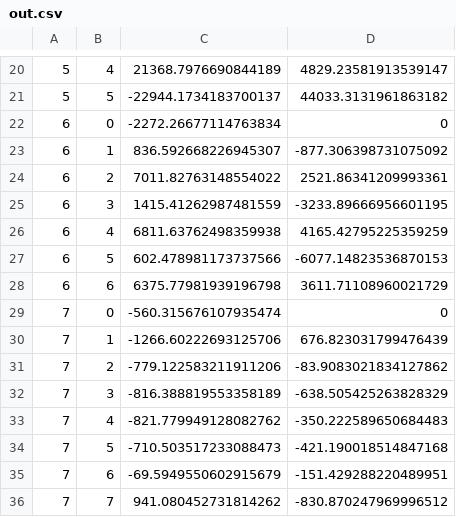
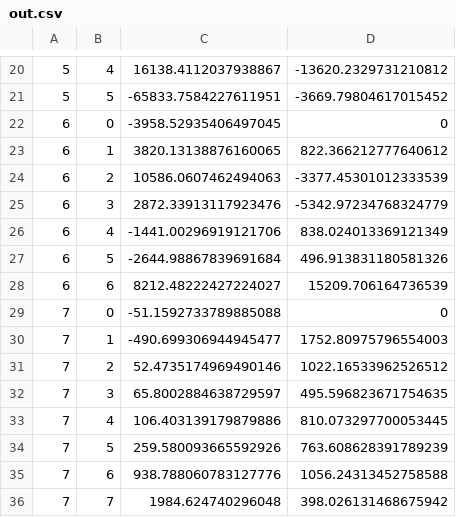
Before and after one commit to marcoparadina/PPAR_project_1, a CSV file: out.csv, drawn as a sheet; only a part is shown, gaps mark what is left out; the diff covers the shown part only.

```diff
--- a/out.csv
+++ b/out.csv
@@ -20,17 +20,17 @@
-5	4	21368.7976690844189	4829.23581913539147
-5	5	-22944.1734183700137	44033.3131961863182
-6	0	-2272.26677114763834	0
-6	1	836.592668226945307	-877.306398731075092
-6	2	7011.82763148554022	2521.86341209993361
-6	3	1415.41262987481559	-3233.89666956601195
-6	4	6811.63762498359938	4165.42795225359259
-6	5	602.478981173737566	-6077.14823536870153
-6	6	6375.77981939196798	3611.71108960021729
-7	0	-560.315676107935474	0
-7	1	-1266.60222693125706	676.823031799476439
-7	2	-779.122583211911206	-83.9083021834127862
-7	3	-816.388819553358189	-638.505425263828329
-7	4	-821.779949128082762	-350.222589650684483
-7	5	-710.503517233088473	-421.190018514847168
-7	6	-69.5949550602915679	-151.429288220489951
-7	7	941.080452731814262	-830.870247969996512
+5	4	16138.4112037938867	-13620.2329731210812
+5	5	-65833.7584227611951	-3669.79804617015452
+6	0	-3958.52935406497045	0
+6	1	3820.13138876160065	822.366212777640612
+6	2	10586.0607462494063	-3377.45301012333539
+6	3	2872.33913117923476	-5342.97234768324779
+6	4	-1441.00296919121706	838.024013369121349
+6	5	-2644.98867839691684	496.913831180581326
+6	6	8212.48222427224027	15209.706164736539
+7	0	-51.1592733789885088	0
+7	1	-490.699306944945477	1752.80975796554003
+7	2	52.4735174969490146	1022.16533962526512
+7	3	65.8002884638729597	495.596823671754635
+7	4	106.403139179879886	810.073297700053445
+7	5	259.580093665592926	763.608628391789239
+7	6	938.788060783127776	1056.24313452758588
+7	7	1984.624740296048	398.026131468675942
```
Also changed, not shown: 68 edited cells elsewhere in this file, 5 other files.
